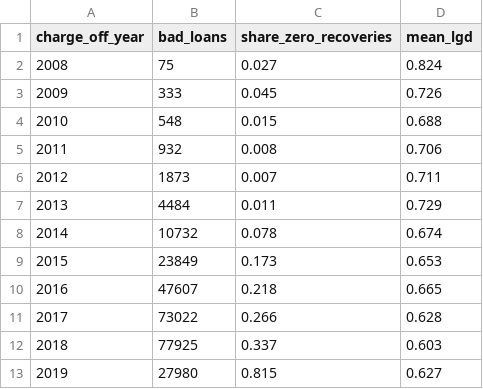
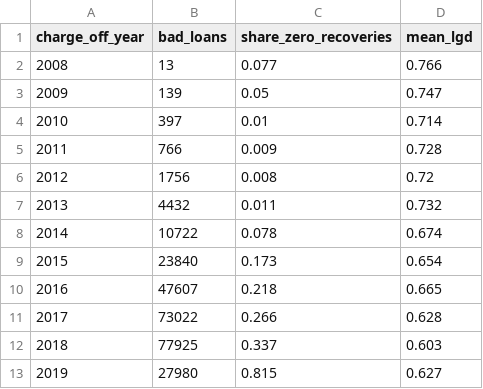
Before and after one commit to JuanGarridoGarcia/credit-risk-mlops, a CSV file: reports/data_audit/lgd_by_chargeoff_year.csv, drawn as a sheet.

```diff
--- a/reports/data_audit/lgd_by_chargeoff_year.csv
+++ b/reports/data_audit/lgd_by_chargeoff_year.csv
@@ -1,10 +1,10 @@
 charge_off_year,bad_loans,share_zero_recoveries,mean_lgd
-2008,75,0.027,0.824
-2009,333,0.045,0.726
-2010,548,0.015,0.688
-2011,932,0.008,0.706
-2012,1873,0.007,0.711
-2013,4484,0.011,0.729
-2014,10732,0.078,0.674
-2015,23849,0.173,0.653
+2008,13,0.077,0.766
+2009,139,0.05,0.747
+2010,397,0.01,0.714
+2011,766,0.009,0.728
+2012,1756,0.008,0.72
+2013,4432,0.011,0.732
+2014,10722,0.078,0.674
+2015,23840,0.173,0.654
 2016,47607,0.218,0.665
```
Also changed, not shown: reports/data_audit/bad_rate_by_state.csv, reports/data_audit/label_delay.csv, 9 other files.
